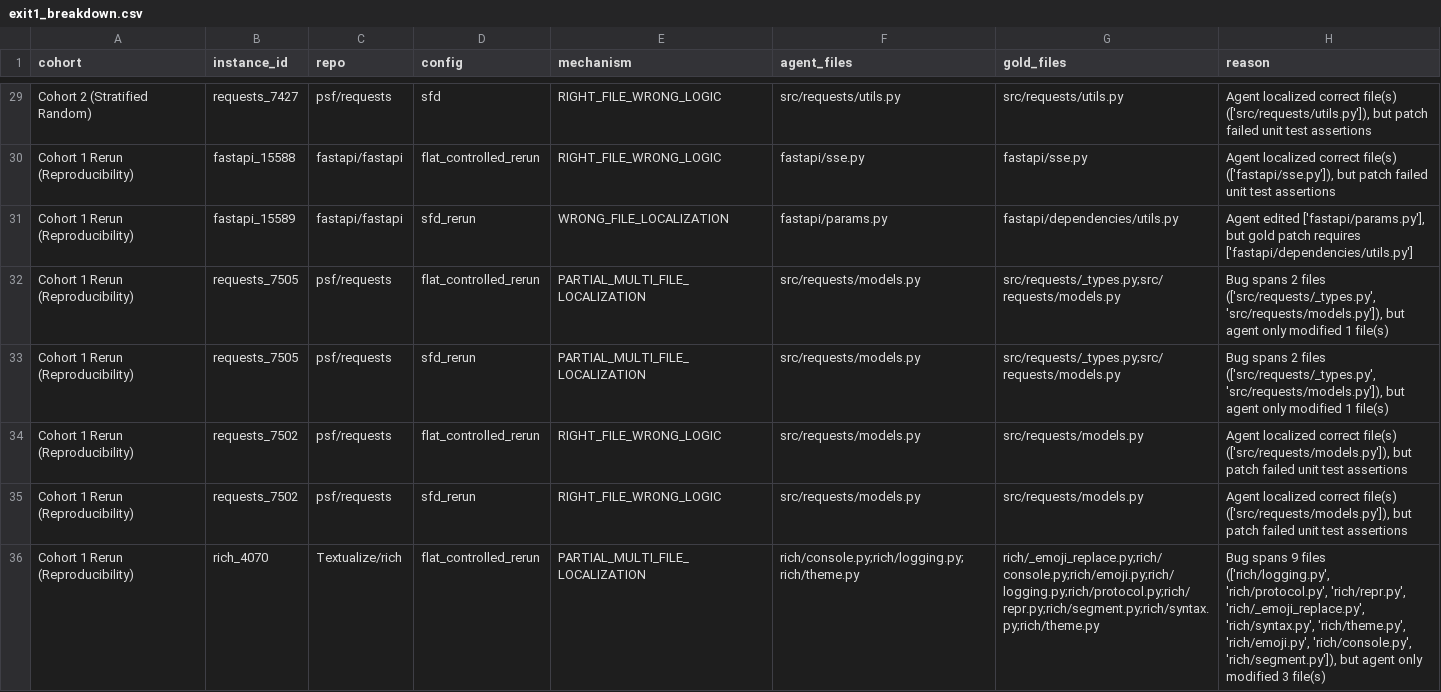
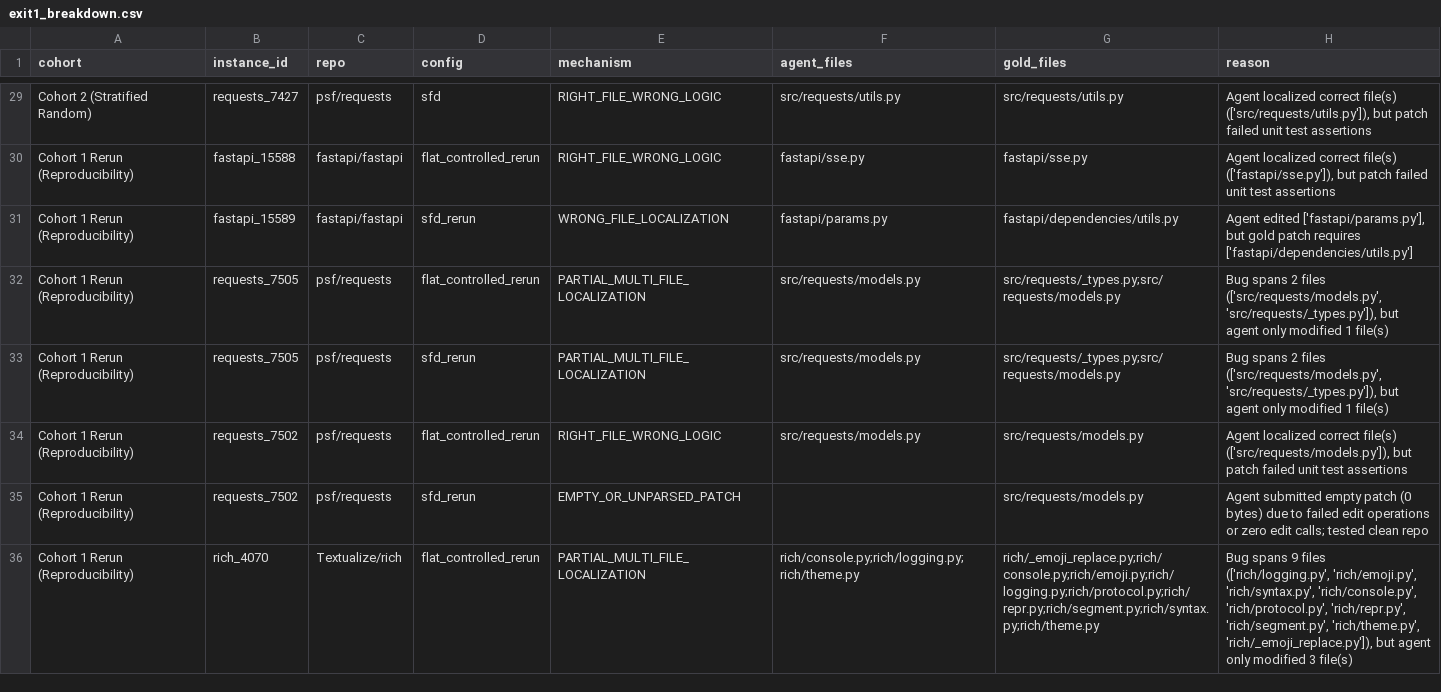
Before and after one commit to KarandeepSinghSodhi/gemma-sfd-agent, a CSV file: results/exit1_breakdown.csv, drawn as a sheet; only a part is shown, gaps mark what is left out; the diff covers the shown part only.

Commit message:
docs: finalize camera-ready resource paper, correct SWE-smith citation, reconcile empty-patch taxonomy, justify env_invalid, add NOTICE, and enforce <3k words

```diff
--- a/results/exit1_breakdown.csv
+++ b/results/exit1_breakdown.csv
@@ -31,6 +31,6 @@ Cohort 1 Rerun (Reproducibility),fastapi_15588,fastapi/fastapi,flat_controlled_r
 Cohort 1 Rerun (Reproducibility),fastapi_15589,fastapi/fastapi,sfd_rerun,WRONG_FILE_LOCALIZATION,fastapi/params.py,fastapi/dependencies/utils.py,"Agent edited ['fastapi/params.py'], but gold patch requires ['fastapi/dependencies/utils.py']"
-Cohort 1 Rerun (Reproducibility),requests_7505,psf/requests,flat_controlled_rerun,PARTIAL_MULTI_FILE_LOCALIZATION,src/requests/models.py,src/requests/_types.py;src/requests/models.py,"Bug spans 2 files (['src/requests/_types.py', 'src/requests/models.py']), but agent only modified 1 file(s)"
-Cohort 1 Rerun (Reproducibility),requests_7505,psf/requests,sfd_rerun,PARTIAL_MULTI_FILE_LOCALIZATION,src/requests/models.py,src/requests/_types.py;src/requests/models.py,"Bug spans 2 files (['src/requests/_types.py', 'src/requests/models.py']), but agent only modified 1 file(s)"
+Cohort 1 Rerun (Reproducibility),requests_7505,psf/requests,flat_controlled_rerun,PARTIAL_MULTI_FILE_LOCALIZATION,src/requests/models.py,src/requests/_types.py;src/requests/models.py,"Bug spans 2 files (['src/requests/models.py', 'src/requests/_types.py']), but agent only modified 1 file(s)"
+Cohort 1 Rerun (Reproducibility),requests_7505,psf/requests,sfd_rerun,PARTIAL_MULTI_FILE_LOCALIZATION,src/requests/models.py,src/requests/_types.py;src/requests/models.py,"Bug spans 2 files (['src/requests/models.py', 'src/requests/_types.py']), but agent only modified 1 file(s)"
 Cohort 1 Rerun (Reproducibility),requests_7502,psf/requests,flat_controlled_rerun,RIGHT_FILE_WRONG_LOGIC,src/requests/models.py,src/requests/models.py,"Agent localized correct file(s) (['src/requests/models.py']), but patch failed unit test assertions"
-Cohort 1 Rerun (Reproducibility),requests_7502,psf/requests,sfd_rerun,RIGHT_FILE_WRONG_LOGIC,src/requests/models.py,src/requests/models.py,"Agent localized correct file(s) (['src/requests/models.py']), but patch failed unit test assertions"
-Cohort 1 Rerun (Reproducibility),rich_4070,Textualize/rich,flat_controlled_rerun,PARTIAL_MULTI_FILE_LOCALIZATION,rich/console.py;rich/logging.py;rich/theme.py,rich/_emoji_replace.py;rich/console.py;rich/emoji.py;rich/logging.py;rich/protocol.py;rich/repr.py;rich/segment.py;rich/syntax.py;rich/theme.py,"Bug spans 9 files (['rich/logging.py', 'rich/protocol.py', 'rich/repr.py', 'rich/_emoji_replace.py', 'rich/syntax.py', 'rich/theme.py', 'rich/emoji.py', 'rich/console.py', 'rich/segment.py']), but agent only modified 3 file(s)"
+Cohort 1 Rerun (Reproducibility),requests_7502,psf/requests,sfd_rerun,EMPTY_OR_UNPARSED_PATCH,,src/requests/models.py,Agent submitted empty patch (0 bytes) due to failed edit operations or zero edit calls; tested clean repo
+Cohort 1 Rerun (Reproducibility),rich_4070,Textualize/rich,flat_controlled_rerun,PARTIAL_MULTI_FILE_LOCALIZATION,rich/console.py;rich/logging.py;rich/theme.py,rich/_emoji_replace.py;rich/console.py;rich/emoji.py;rich/logging.py;rich/protocol.py;rich/repr.py;rich/segment.py;rich/syntax.py;rich/theme.py,"Bug spans 9 files (['rich/logging.py', 'rich/emoji.py', 'rich/syntax.py', 'rich/console.py', 'rich/protocol.py', 'rich/repr.py', 'rich/segment.py', 'rich/theme.py', 'rich/_emoji_replace.py']), but agent only modified 3 file(s)"
```
Also changed, not shown: 26 edited cells elsewhere in this file, 13 other files.
